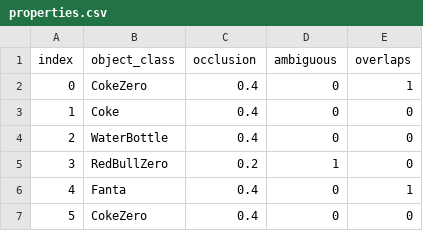
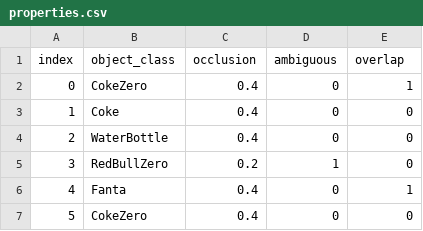
Before and after one commit to JacquelineKonkol/cupsnbottles-data-analysis, a CSV file: dataset03/properties.csv, drawn as a sheet; only a part is shown.

Commit message:
fixed adjust_dataset bug

```diff
--- a/dataset03/properties.csv
+++ b/dataset03/properties.csv
@@ -1,2 +1,2 @@
-index,object_class,occlusion,ambiguous,overlaps
+index,object_class,occlusion,ambiguous,overlap
 0,CokeZero,0.4,0,1
```
Also changed, not shown: 1 other file.
